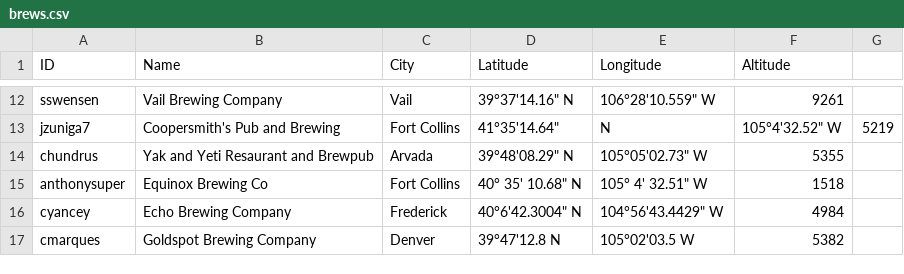
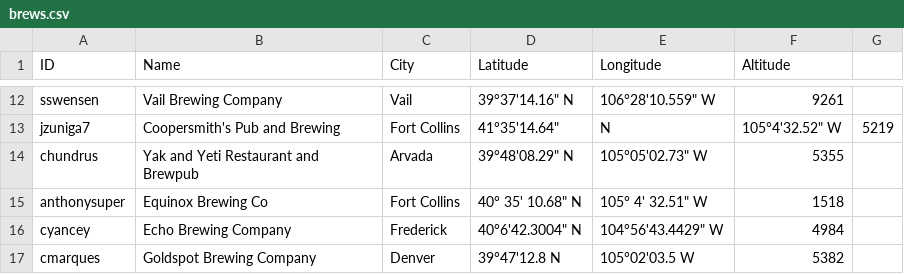
Before and after one commit to csu2017sp314/class, a CSV file: brews.csv, drawn as a sheet; only a part is shown, gaps mark what is left out.

Commit message:
fixed spelling

```diff
--- a/brews.csv
+++ b/brews.csv
@@ -13,3 +13,3 @@ sswensen,Vail Brewing Company,Vail,39°37'14.16" N, 106°28'10.559" W,9261
 jzuniga7,Coopersmith's Pub and Brewing,Fort Collins,41°35'14.64", N,105°4'32.52" W,5219
-chundrus,Yak and Yeti Resaurant and Brewpub,Arvada,39°48'08.29" N, 105°05'02.73" W,5355
+chundrus,Yak and Yeti Restaurant and Brewpub,Arvada,39°48'08.29" N, 105°05'02.73" W,5355
 anthonysuper,Equinox Brewing Co, Fort Collins, 40° 35' 10.68" N, 105° 4' 32.51" W,1518
```
